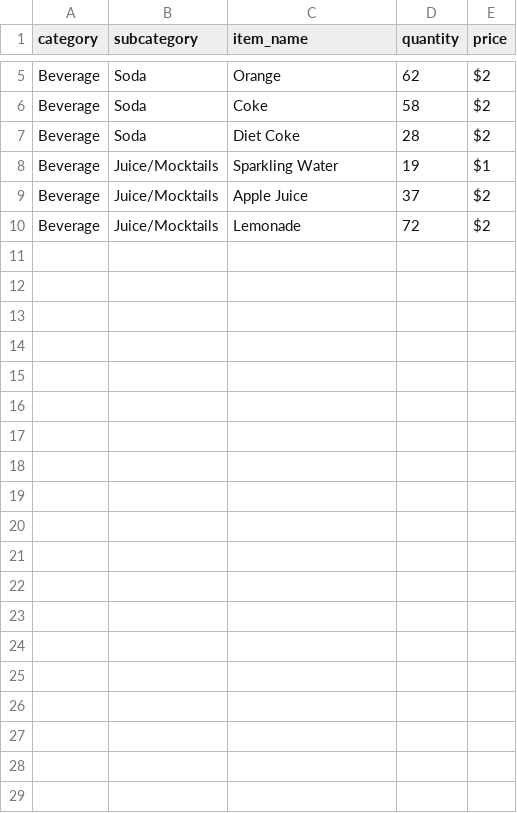
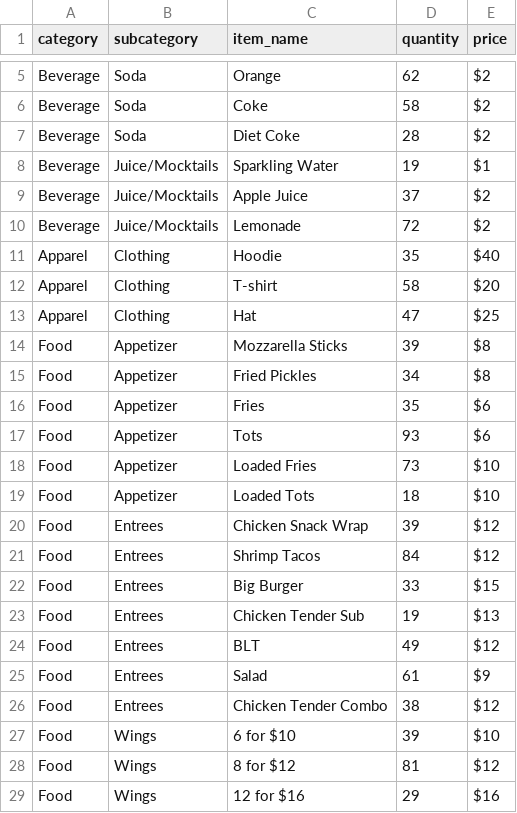
Before and after one commit to UD-CPS491-25S/group-08-website, a CSV file: csv file/test_beverages.csv, drawn as a sheet; only a part is shown, gaps mark what is left out; the diff names each change by its address in the sheet, - before the commit and + after, or states it on an @@ line.

Commit message:
Update test_beverages.csv

```diff
--- a/csv file/test_beverages.csv
+++ b/csv file/test_beverages.csv
+row 11: Apparel | Clothing | Hoodie | 35 | $40
+row 12: Apparel | Clothing | T-shirt | 58 | $20
+row 13: Apparel | Clothing | Hat | 47 | $25
+row 14: Food | Appetizer | Mozzarella Sticks | 39 | $8
+row 15: Food | Appetizer | Fried Pickles | 34 | $8
+row 16: Food | Appetizer | Fries | 35 | $6
+row 17: Food | Appetizer | Tots | 93 | $6
+row 18: Food | Appetizer | Loaded Fries | 73 | $10
+row 19: Food | Appetizer | Loaded Tots | 18 | $10
+row 20: Food | Entrees | Chicken Snack Wrap | 39 | $12
+row 21: Food | Entrees | Shrimp Tacos | 84 | $12
+row 22: Food | Entrees | Big Burger | 33 | $15
+row 23: Food | Entrees | Chicken Tender Sub | 19 | $13
+row 24: Food | Entrees | BLT | 49 | $12
+row 25: Food | Entrees | Salad | 61 | $9
+row 26: Food | Entrees | Chicken Tender Combo | 38 | $12
+row 27: Food | Wings | 6 for $10 | 39 | $10
+row 28: Food | Wings | 8 for $12 | 81 | $12
+row 29: Food | Wings | 12 for $16 | 29 | $16
```
